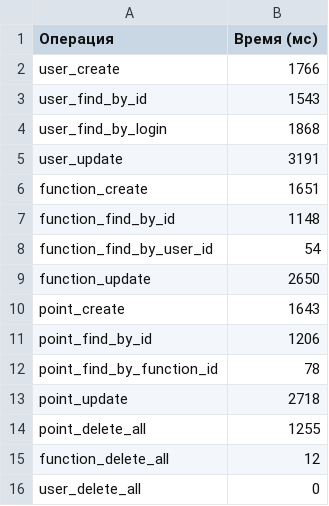
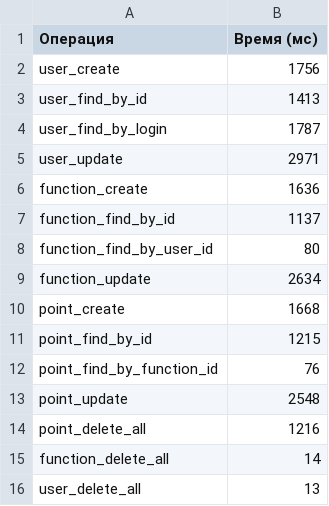
Before and after one commit to BolzenMax/OOPLabWorks, a CSV file: LabWork/PerformanceFramework.csv, drawn as a sheet.

Commit message:
Небольшой фикс Performance тестов

```diff
--- a/LabWork/PerformanceFramework.csv
+++ b/LabWork/PerformanceFramework.csv
@@ -1,16 +1,16 @@
 Операция,Время (мс)
-user_create,1766
-user_find_by_id,1543
-user_find_by_login,1868
-user_update,3191
-function_create,1651
-function_find_by_id,1148
-function_find_by_user_id,54
-function_update,2650
-point_create,1643
-point_find_by_id,1206
-point_find_by_function_id,78
-point_update,2718
-point_delete_all,1255
-function_delete_all,12
-user_delete_all,0
+user_create,1756
+user_find_by_id,1413
+user_find_by_login,1787
+user_update,2971
+function_create,1636
+function_find_by_id,1137
+function_find_by_user_id,80
+function_update,2634
+point_create,1668
+point_find_by_id,1215
+point_find_by_function_id,76
+point_update,2548
+point_delete_all,1216
+function_delete_all,14
+user_delete_all,13
```
Also changed, not shown: LabWork/SearchSortPerformanceFramework.csv, 1 other file.
